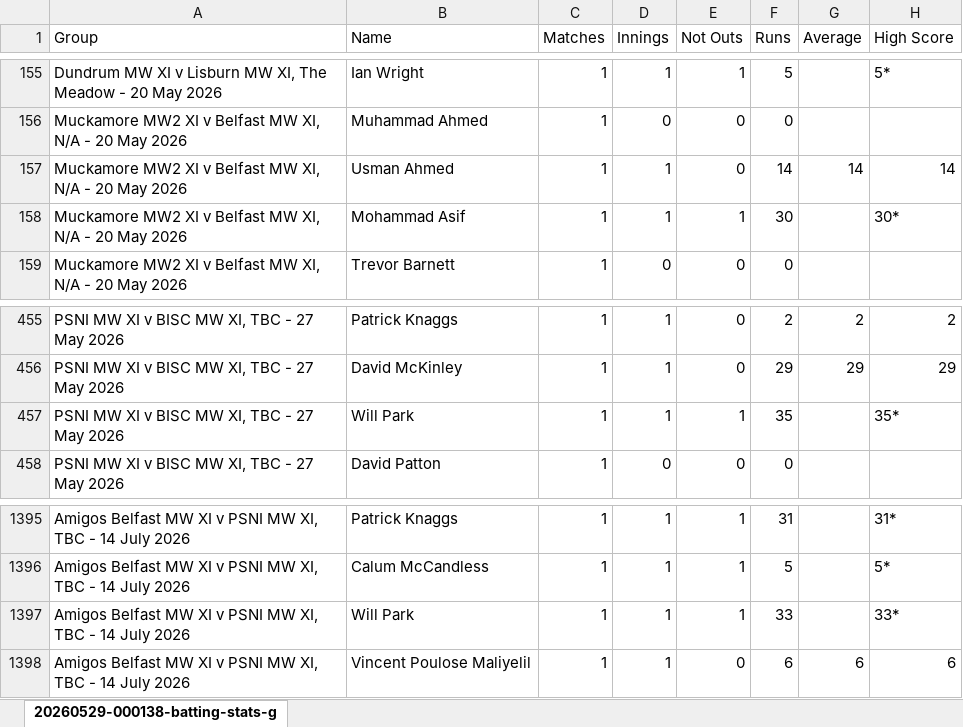
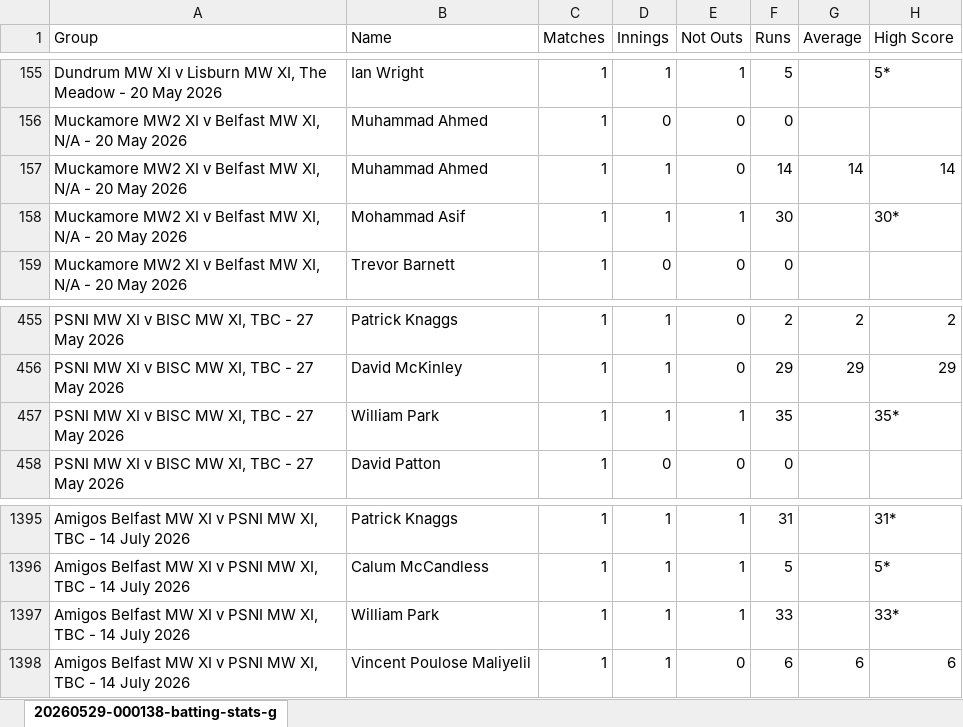
Before and after one commit to wyliemckinty/NCU-Cricket-Stats, an Excel workbook: NV Play Midweek League batting stats for season.xlsx, sheet 20260529-000138-batting-stats-g, drawn as a sheet; only a part is shown, gaps mark what is left out; values as stored, in another font and other column widths than the file's, no borders; the diff names each change by its address in the sheet, - before the commit and + after, or states it on an @@ line.

```diff
--- a/NV Play Midweek League batting stats for season.xlsx (sheet 20260529-000138-batting-stats-g)
+++ b/NV Play Midweek League batting stats for season.xlsx (sheet 20260529-000138-batting-stats-g)
-B157 (Name): Usman Ahmed
+B157 (Name): Muhammad Ahmed
-B457 (Name): Will Park
+B457 (Name): William Park
-B1397 (Name): Will Park
+B1397 (Name): William Park
```
Also changed, not shown: 1. NCU_Registered_Players.xlsx, 2. NCU_Validated_Aliases_Master.xlsx, 8 other files.
